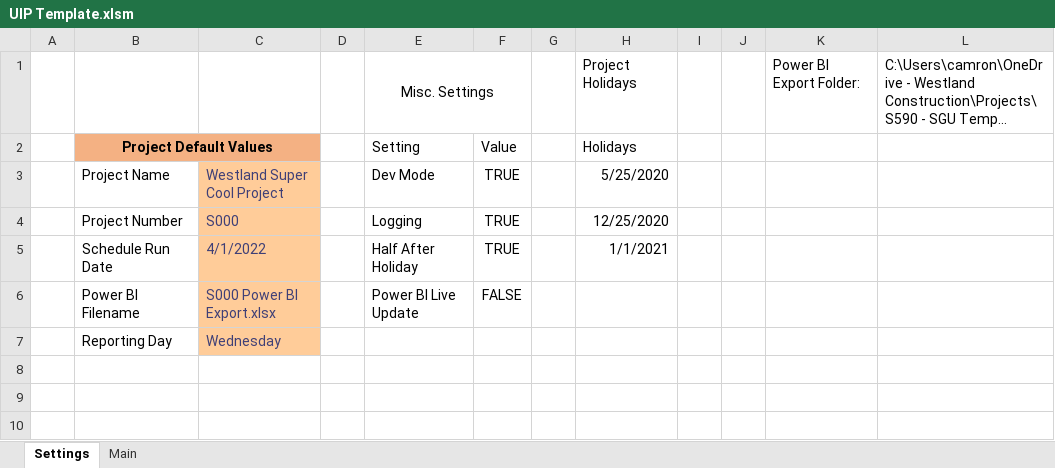
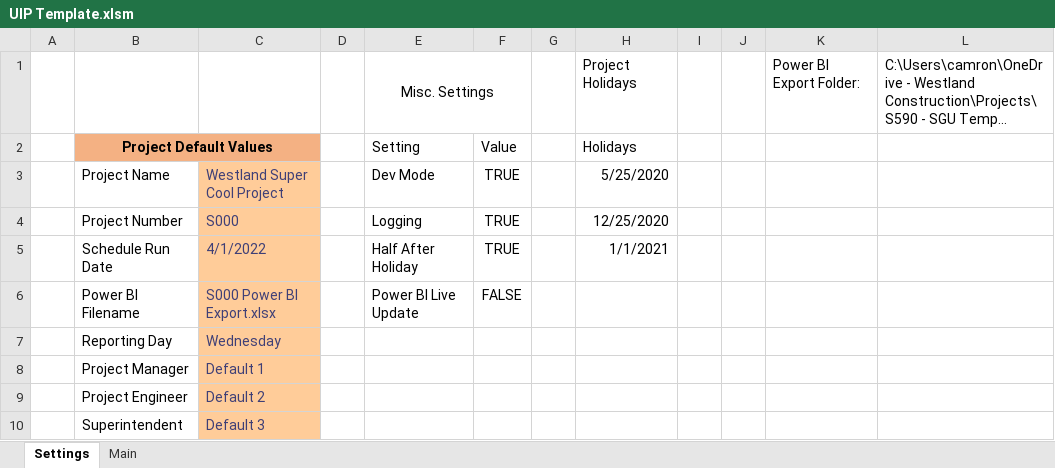
Before and after one commit to CamronWalker/UIP, an Excel workbook: UIP Template.xlsm, sheet Settings, drawn as a sheet; long unchanged cells end in …; values as stored, in another font and other column widths than the file's, no borders; charts and pictures and table styles not drawn; the diff names each change by its address in the sheet, - before the commit and + after, or states it on an @@ line.

```diff
--- a/UIP Template.xlsm (sheet Settings)
+++ b/UIP Template.xlsm (sheet Settings)
+row 8:  | Project Manager | Default 1
+row 9:  | Project Engineer | Default 2
+row 10:  | Superintendent | Default 3
```
Also changed, not shown: sheet Main, charts or pictures.
